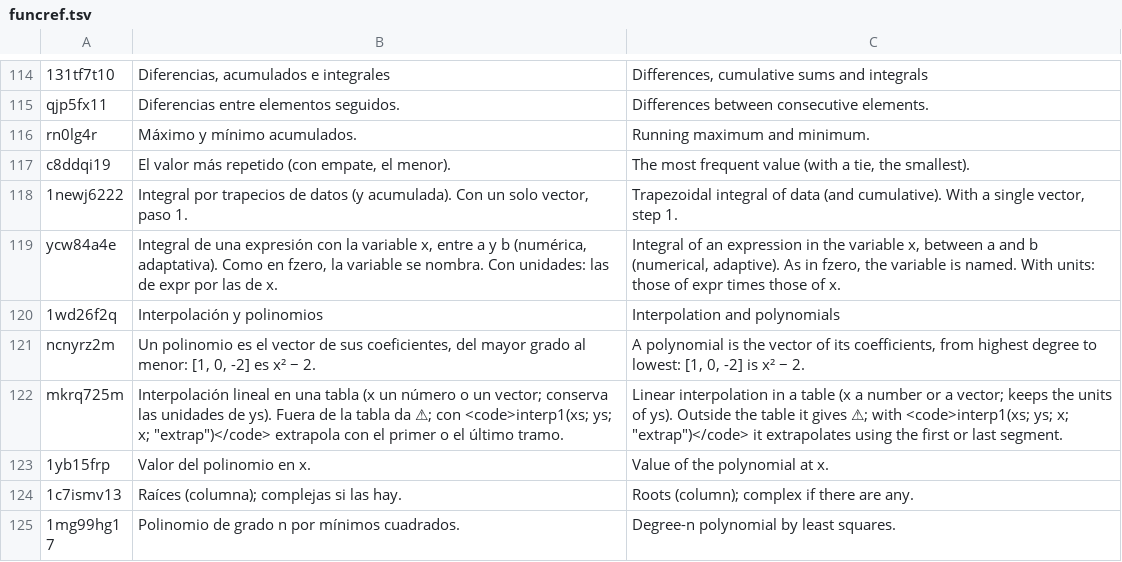
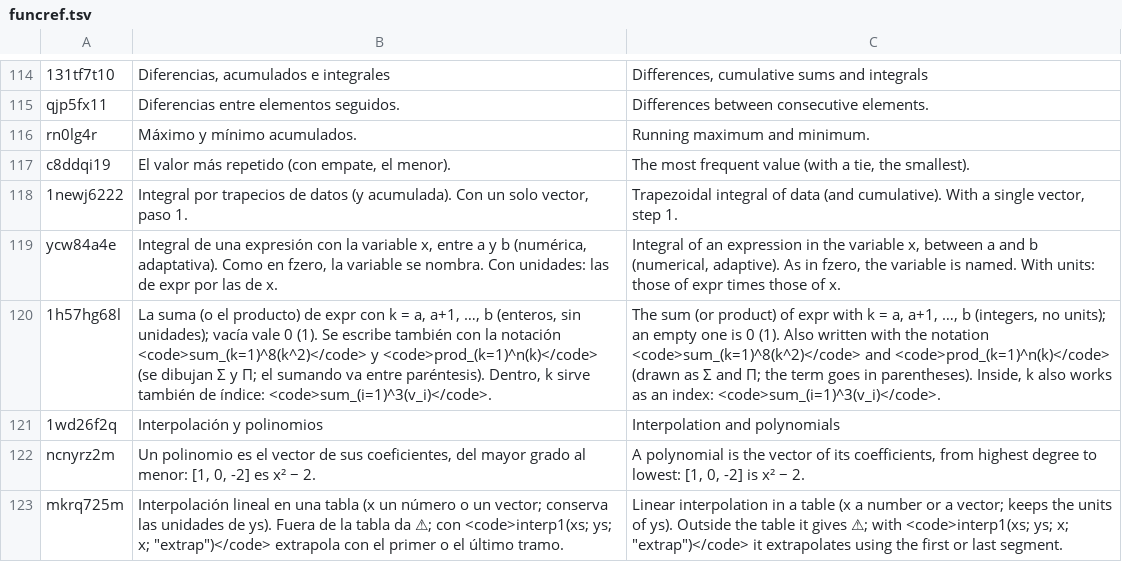
Before and after one commit to oscampo/a-cad, a TSV file: tools/i18n/ref/funcref.tsv, drawn as a sheet; only a part is shown, gaps mark what is left out; the shorter side is filled out with more unchanged rows; the diff names each change by its address in the sheet, - before the commit and + after, or states it on an @@ line.

```diff
--- a/tools/i18n/ref/funcref.tsv
+++ b/tools/i18n/ref/funcref.tsv
+row 120: 1h57hg68l | La suma (o el producto) de expr con k = a, a+1, …, b (enteros, sin unidades); vacía vale 0 (1). Se escribe también con la notación <code>sum_(k=1)^8(k^2)</code> y <code>prod_(k=1)^n(k)</code> (se dibujan Σ y Π; el sumando va entre paréntesis). Dentro, k sirve también de índice: <code>sum_(i=1)^3(v_i)</code>. | The sum (or product) of expr with k = a, a+1, …, b (integers, no units); an empty one is 0 (1). Also written with the notation <code>sum_(k=1)^8(k^2)</code> and <code>prod_(k=1)^n(k)</code> (drawn as Σ and Π; the term goes in parentheses). Inside, k also works as an index: <code>sum_(i=1)^3(v_i)</code>.
```
Also changed, not shown: tools/i18n/js3.tsv, 9 other files.
